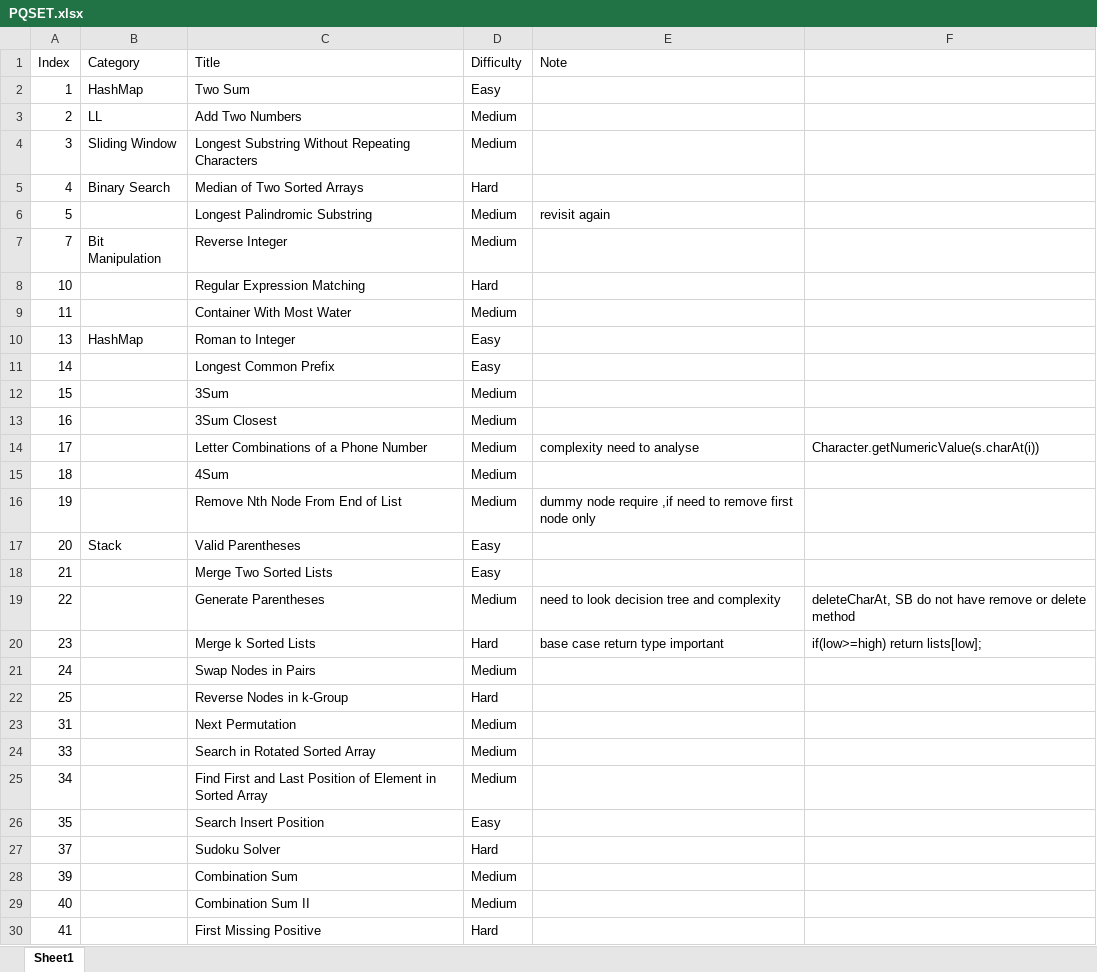
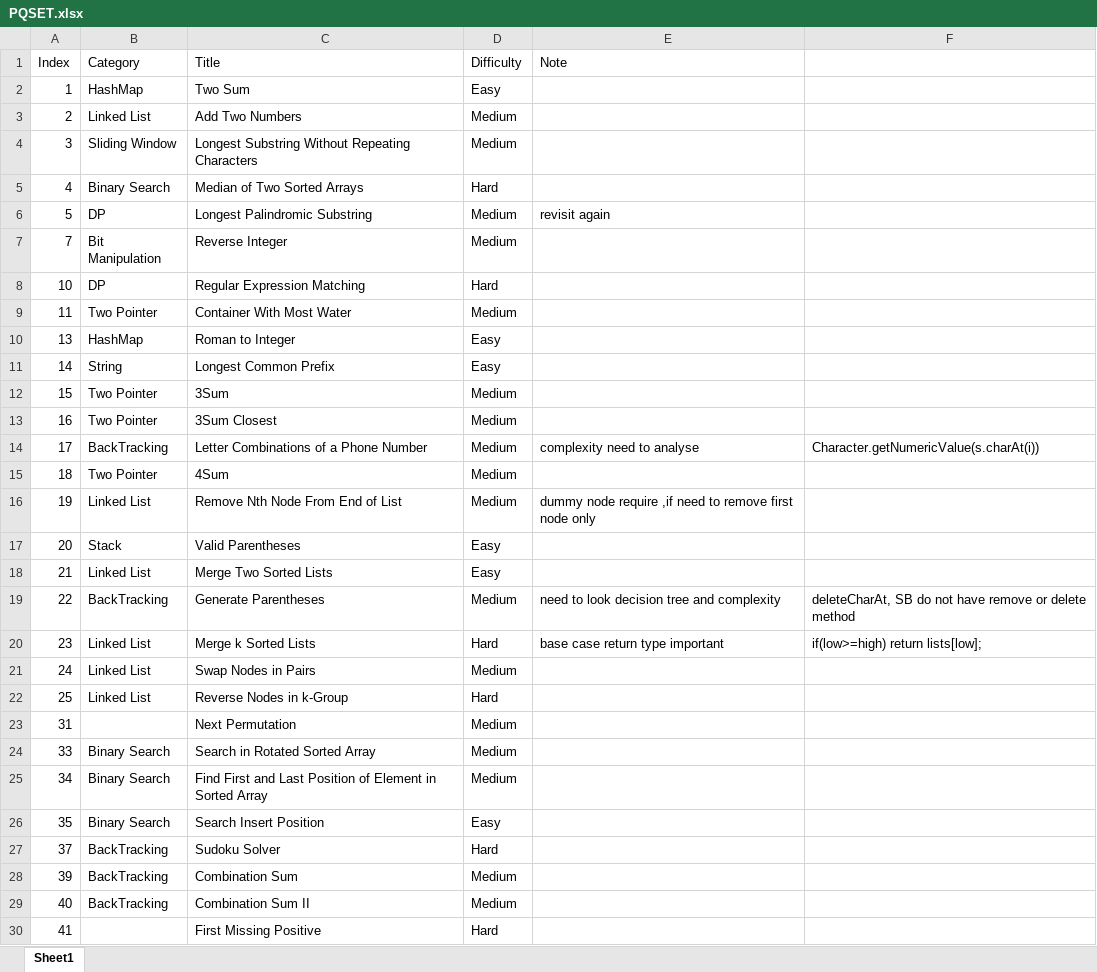
Before and after one commit to kaushalkumar22/idl-datastructure, an Excel workbook: resource/PQSET.xlsx, sheet Sheet1, drawn as a sheet; only a part is shown; values as stored, in another font and other column widths than the file's, no cell formats; the diff covers the shown part only; the diff names each change by its address in the sheet, - before the commit and + after, or states it on an @@ line.

```diff
--- a/resource/PQSET.xlsx (sheet Sheet1)
+++ b/resource/PQSET.xlsx (sheet Sheet1)
-B3 (Category): LL
+B3 (Category): Linked List
-B6 (Category): (empty)
+B6 (Category): DP
-B8 (Category): (empty)
+B8 (Category): DP
-B9 (Category): (empty)
+B9 (Category): Two Pointer
-B11 (Category): (empty)
+B11 (Category): String
-B12:B13 (Category): (empty)
+B12:B13 (Category): Two Pointer
-B14 (Category): (empty)
+B14 (Category): BackTracking
-B15 (Category): (empty)
+B15 (Category): Two Pointer
-B16 (Category): (empty)
+B16 (Category): Linked List
-B18 (Category): (empty)
+B18 (Category): Linked List
-B19 (Category): (empty)
+B19 (Category): BackTracking
-B20:B22 (Category): (empty)
+B20:B22 (Category): Linked List
-B24:B26 (Category): (empty)
+B24:B26 (Category): Binary Search
-B27:B29 (Category): (empty)
+B27:B29 (Category): BackTracking
```
Also changed, not shown: 1 added row, 5 removed rows and 209 edited cells elsewhere in this sheet, cell formats, 18 other files.
